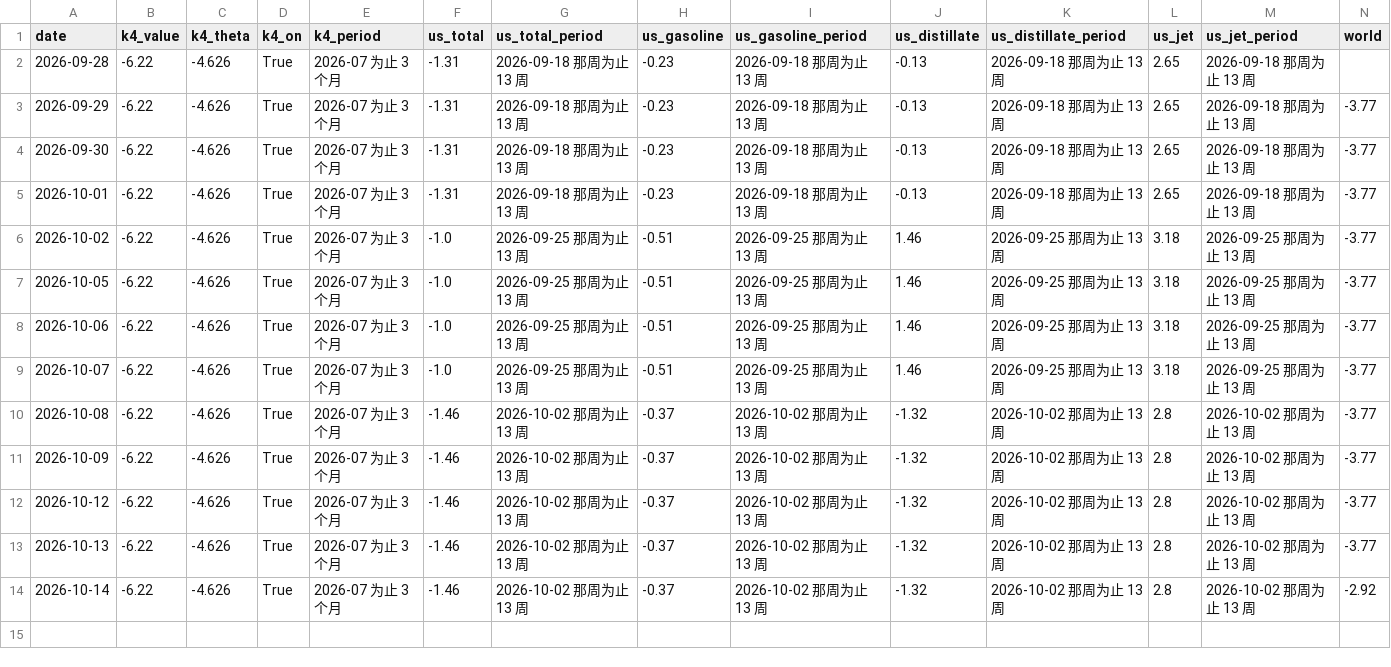
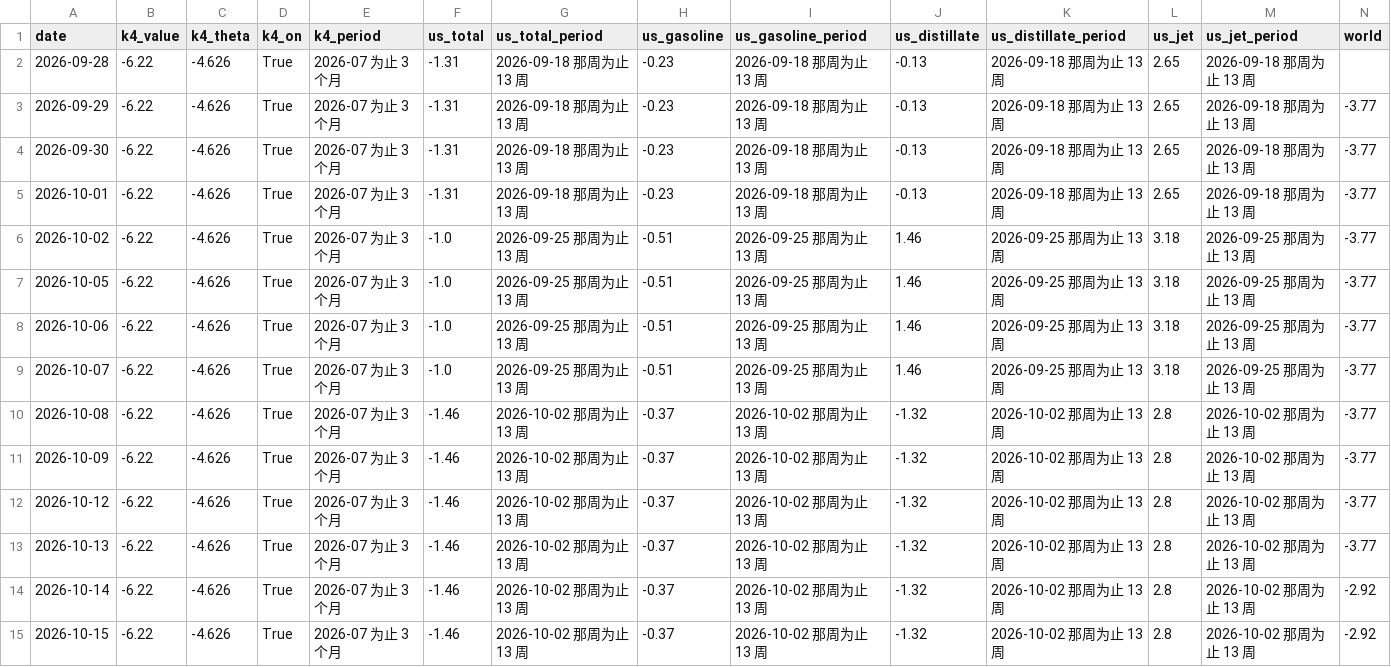
Before and after one commit to shimitsu123/public, a CSV file: quant_breakout/var/out/energy_forward.csv, drawn as a sheet; only a part is shown; rows hold the shown columns only; the diff names each change by its address in the sheet, - before the commit and + after, or states it on an @@ line.

```diff
--- a/quant_breakout/var/out/energy_forward.csv
+++ b/quant_breakout/var/out/energy_forward.csv
+row 15: 2026-10-15 | -6.22 | -4.626 | True | 2026-07 为止 3 个月 | -1.46 | 2026-10-02 那周为止 13 周 | -0.37 | 2026-10-02 那周为止 13 周 | -1.32 | 2026-10-02 那周为止 13 周 | 2.8 | 2026-10-02 那周为止 13 周 | -2.92
```
Also changed, not shown: quant_breakout/var/out/jp_watch_forward.csv, quant_breakout/var/out/threat_forward.csv, 20 other files.
